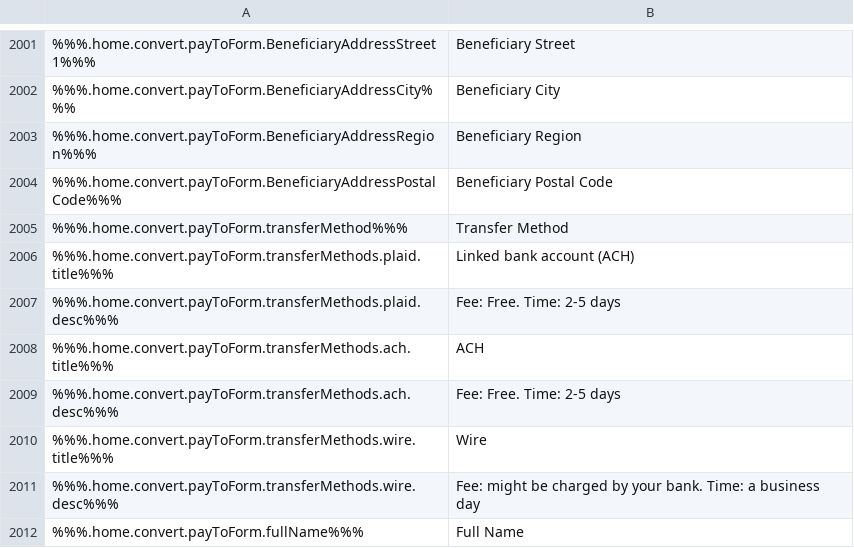
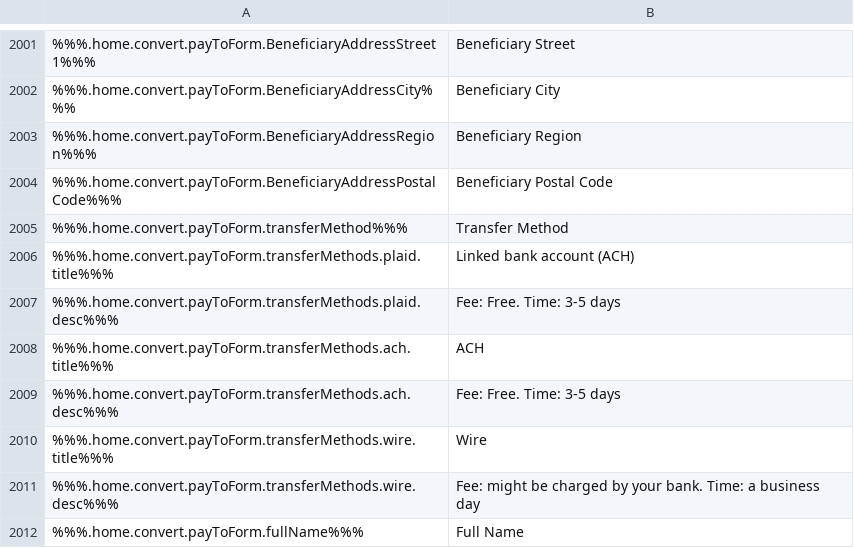
Before and after one commit to duyhtq/constant-web-i18n, a CSV file: store/en.csv, drawn as a sheet; only a part is shown, gaps mark what is left out; the diff names each change by its address in the sheet, - before the commit and + after, or states it on an @@ line.

```diff
--- a/store/en.csv
+++ b/store/en.csv
-B2007: Fee: Free. Time: 2-5 days
+B2007: Fee: Free. Time: 3-5 days
-B2009: Fee: Free. Time: 2-5 days
+B2009: Fee: Free. Time: 3-5 days
```
Also changed, not shown: 1 other file.
